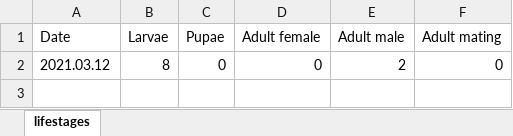
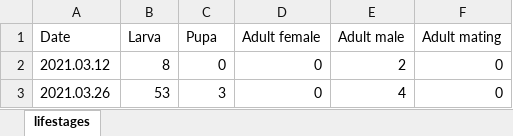
Before and after one commit to sheinasim/sheinasim.github.io, an Excel workbook: qlb_colony_spreadsheet.xlsx, sheet lifestages, drawn as a sheet; values as stored, in another font and other column widths than the file's, no borders; the diff names each change by its address in the sheet, - before the commit and + after, or states it on an @@ line.

```diff
--- a/qlb_colony_spreadsheet.xlsx (sheet lifestages)
+++ b/qlb_colony_spreadsheet.xlsx (sheet lifestages)
-B1: Larvae
+B1: Larva
-C1: Pupae
+C1: Pupa
+row 3: 2021.03.26 | 53 | 3 | 0 | 4 | 0
```
Also changed, not shown: 2 other files.
